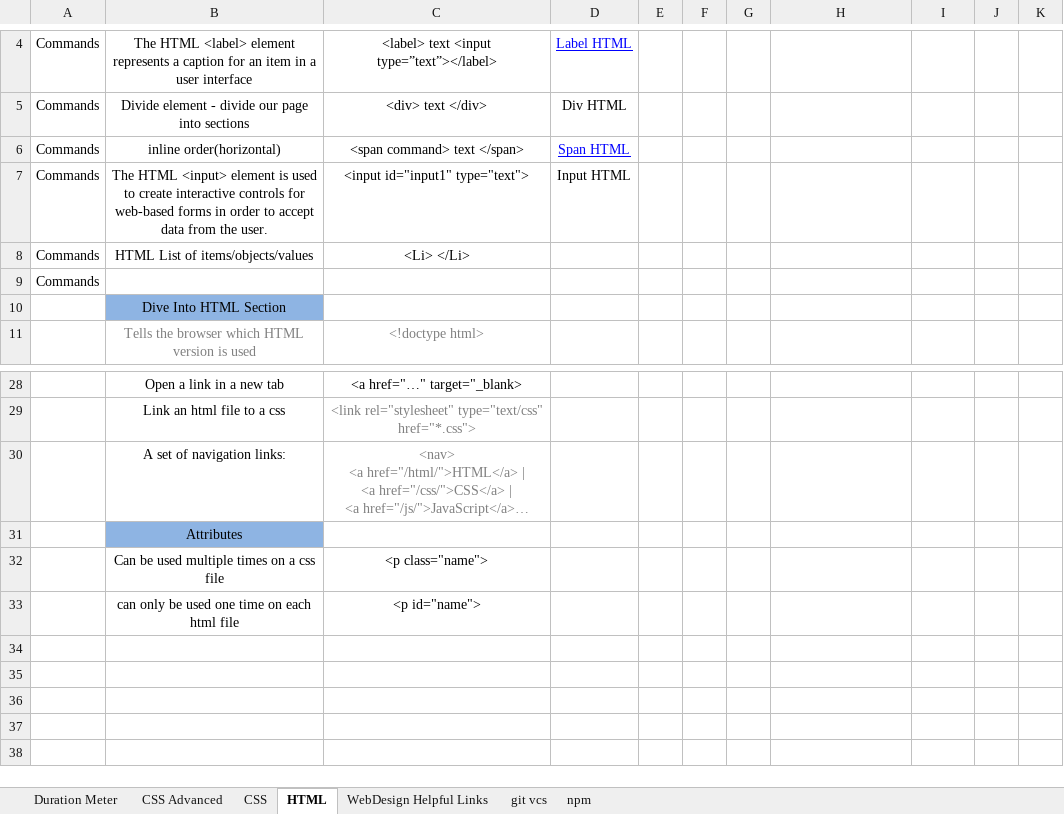
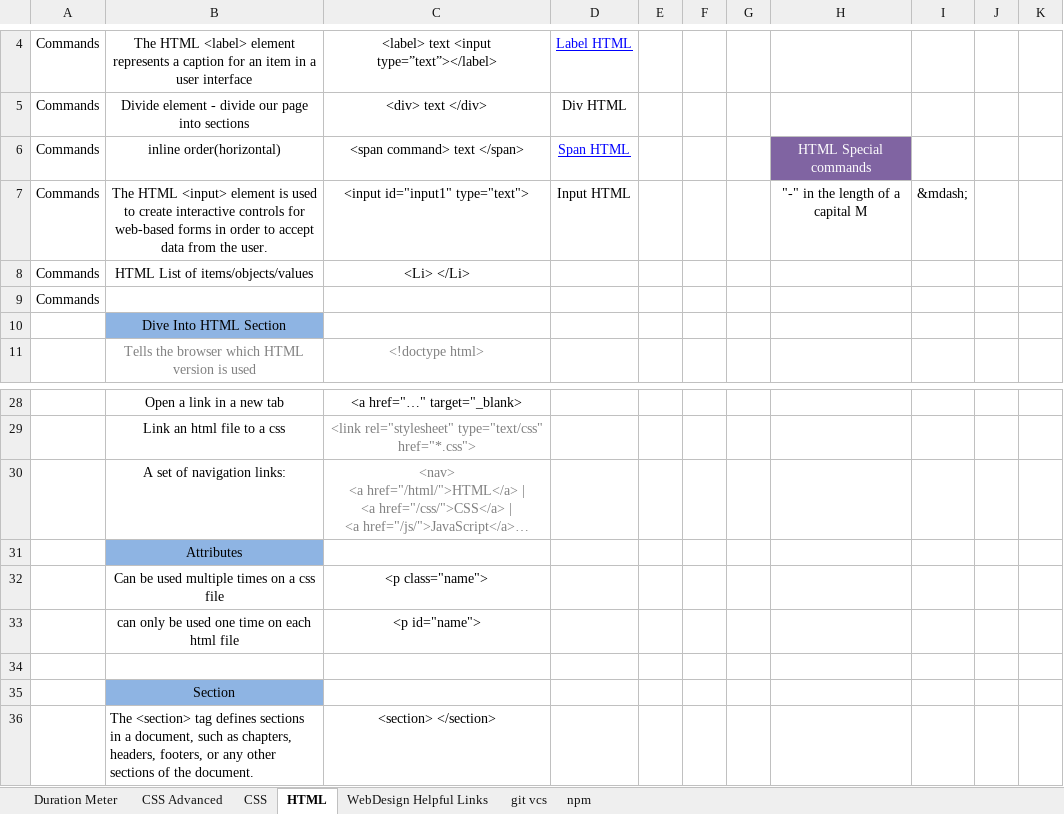
Before and after one commit to EpicApex/Projects, an Excel workbook: Omnifood/Documantation/omniFood.xlsx, sheet HTML, drawn as a sheet; only a part is shown, gaps mark what is left out; long unchanged cells end in …; values as stored, in another font and other column widths than the file's, no borders; charts and pictures not drawn; ↵ is a line break in a cell; the diff names each change by its address in the sheet, - before the commit and + after, or states it on an @@ line.

Commit message:
Section - using the grid.css - col span-1-of-4

```diff
--- a/Omnifood/Documantation/omniFood.xlsx (sheet HTML)
+++ b/Omnifood/Documantation/omniFood.xlsx (sheet HTML)
-H6: (empty)
+H6: HTML Special commands
-H6 fill: none
+H6 fill: #8064A2
-H7: (empty)
+H7: "-" in the length of a capital M
-I7: (empty)
+I7: &mdash;
+row 34: (empty)
+row 35:  | Section
+row 36:  | The <section> tag defines sections in a document, such as chapters, ↵ headers, footers, or any other sections of the document. | <section> </section>
```
Also changed, not shown: sheet Duration Meter, sheet WebDesign Helpful Links, charts or pictures, 7 other files.
